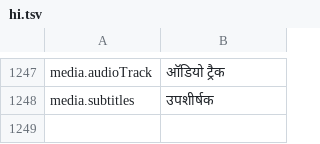
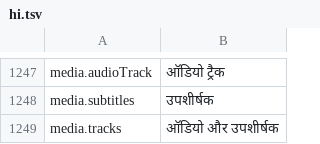
Before and after one commit to PhillipMaizza/NextExplorer-iOS, a TSV file: Packages/Localization/translations/hi.tsv, drawn as a sheet; only a part is shown, gaps mark what is left out.

Commit message:
NXTIOS-0161: The track menu has its own label and a safe audio selection
The button is read as Audio and Subtitles, and the audio selection falls back
to the first track when libvlc has not settled on one yet. Adds a preview
with tracks.

```diff
--- a/Packages/Localization/translations/hi.tsv
+++ b/Packages/Localization/translations/hi.tsv
@@ -1248 +1248,2 @@ media.audioTrack	ऑडियो ट्रैक
 media.subtitles	उपशीर्षक
+media.tracks	ऑडियो और उपशीर्षक
```
Also changed, not shown: Packages/Localization/translations/ar.tsv, Packages/Localization/translations/fr.tsv, 19 other files.
